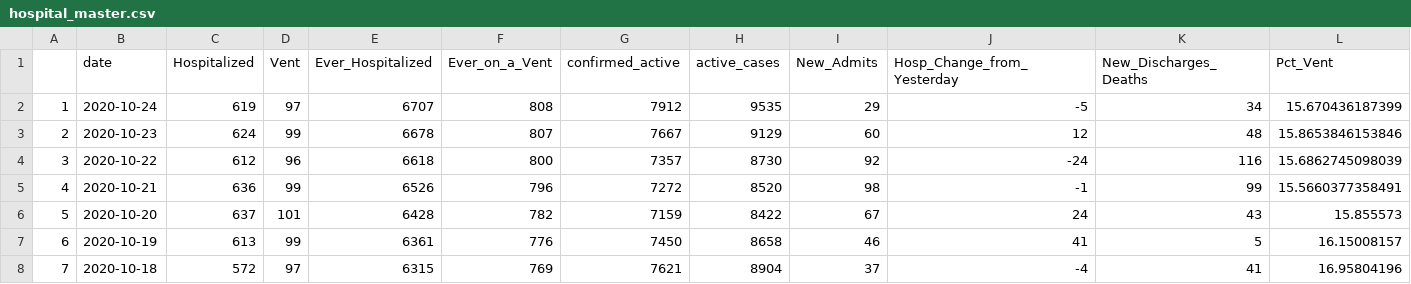
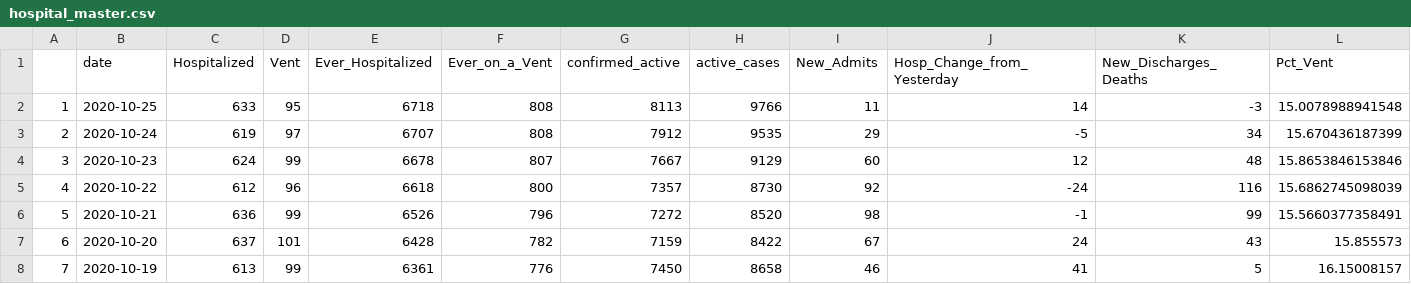
Before and after one commit to profrobwells/CovidFall2020, a CSV file: hospital_master.csv, drawn as a sheet; only a part is shown; the shorter side is filled out with more unchanged rows; addresses are those after the commit; rows hold the shown columns only; the diff names each change by its address in the sheet, - before the commit and + after, or states it on an @@ line.

Commit message:
Hospital Master Oct. 25

```diff
--- a/hospital_master.csv
+++ b/hospital_master.csv
+row 2: 1 | 2020-10-25 | 633 | 95 | 6718 | 808 | 8113 | 9766 | 11 | 14 | -3 | 15.0078988941548
@@ column A renumbered from row 3 down @@
```
